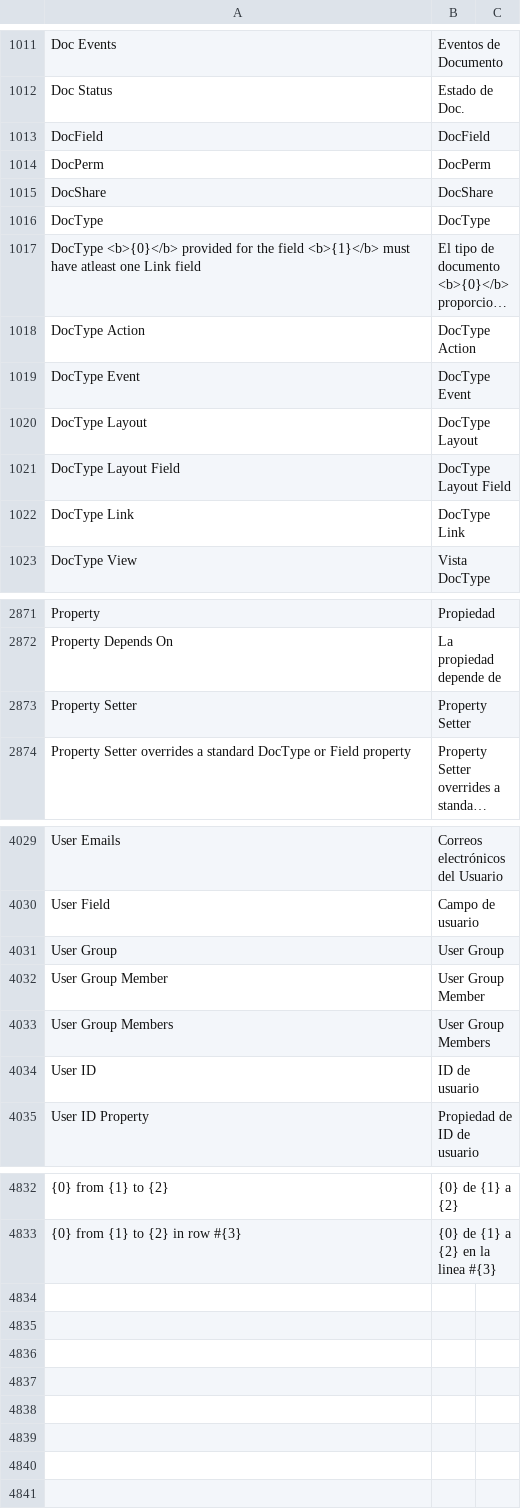
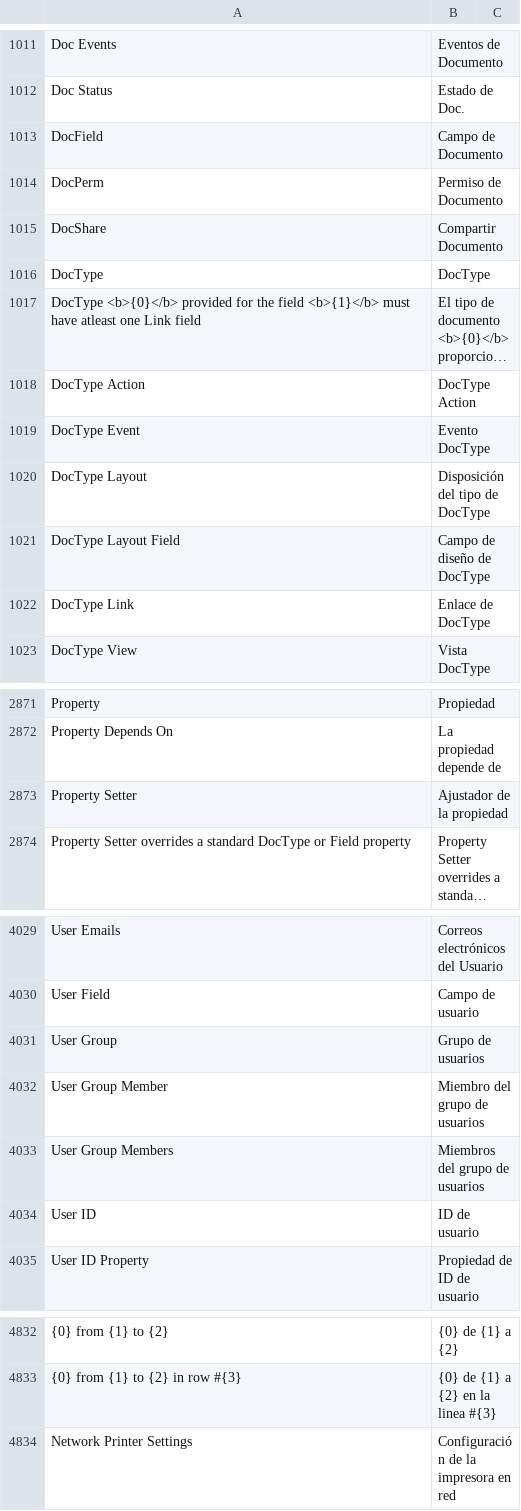
Before and after one commit to fproldan/frappe, a CSV file: frappe/translations/es.csv, drawn as a sheet; only a part is shown, gaps mark what is left out; long unchanged cells end in …; the diff names each change by its address in the sheet, - before the commit and + after, or states it on an @@ line.

```diff
--- a/frappe/translations/es.csv
+++ b/frappe/translations/es.csv
-B1013: DocField
+B1013: Campo de Documento
-B1014: DocPerm
+B1014: Permiso de Documento
-B1015: DocShare
+B1015: Compartir Documento
-B1019: DocType Event
+B1019: Evento DocType
-B1020: DocType Layout
+B1020: Disposición del tipo de DocType
-B1021: DocType Layout Field
+B1021: Campo de diseño de DocType
-B1022: DocType Link
+B1022: Enlace de DocType
-B2873: Property Setter
+B2873: Ajustador de la propiedad
-B4031: User Group
+B4031: Grupo de usuarios
-B4032: User Group Member
+B4032: Miembro del grupo de usuarios
-B4033: User Group Members
+B4033: Miembros del grupo de usuarios
+row 4834: Network Printer Settings | Configuración de la impresora en red
```
Also changed, not shown: 1 other file.
